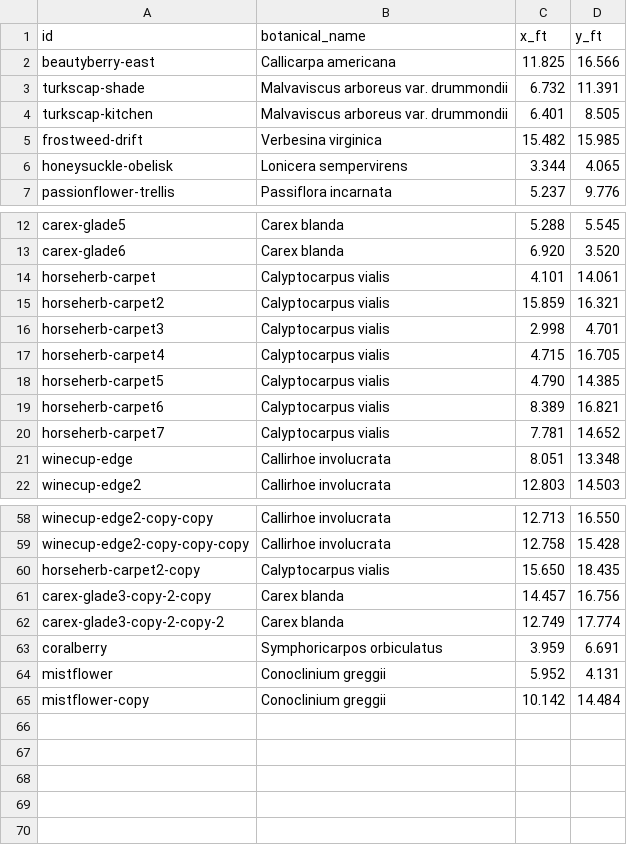
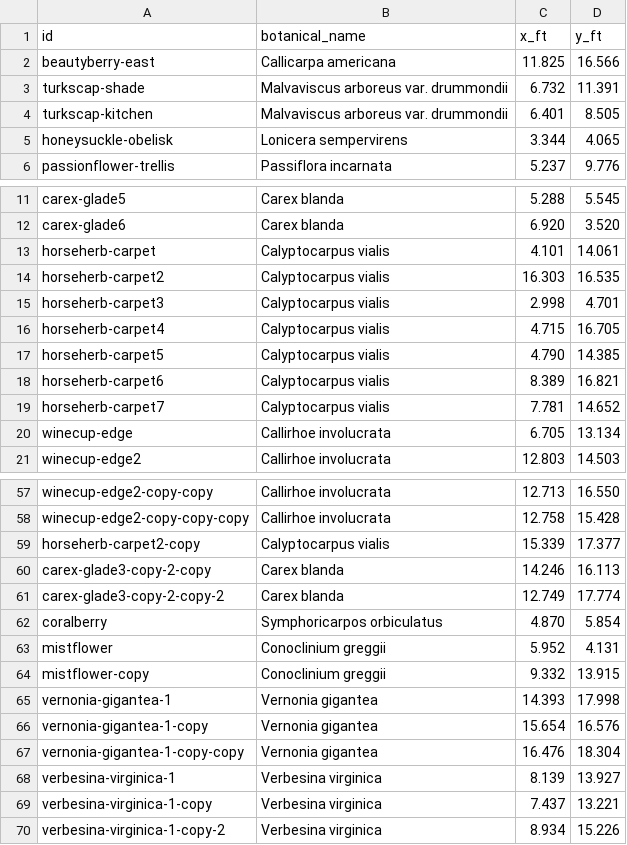
Before and after one commit to johntron/native_landscaping, a CSV file: projects/backyard/planting_layout.csv, drawn as a sheet; only a part is shown, gaps mark what is left out.

```diff
--- a/projects/backyard/planting_layout.csv
+++ b/projects/backyard/planting_layout.csv
@@ -4,3 +4,2 @@ turkscap-shade,Malvaviscus arboreus var. drummondii,6.732,11.391
 turkscap-kitchen,Malvaviscus arboreus var. drummondii,6.401,8.505
-frostweed-drift,Verbesina virginica,15.482,15.985
 honeysuckle-obelisk,Lonicera sempervirens,3.344,4.065
@@ -14,3 +13,3 @@ carex-glade6,Carex blanda,6.920,3.520
 horseherb-carpet,Calyptocarpus vialis,4.101,14.061
-horseherb-carpet2,Calyptocarpus vialis,15.859,16.321
+horseherb-carpet2,Calyptocarpus vialis,16.303,16.535
 horseherb-carpet3,Calyptocarpus vialis,2.998,4.701
@@ -20,3 +19,3 @@ horseherb-carpet6,Calyptocarpus vialis,8.389,16.821
 horseherb-carpet7,Calyptocarpus vialis,7.781,14.652
-winecup-edge,Callirhoe involucrata,8.051,13.348
+winecup-edge,Callirhoe involucrata,6.705,13.134
 winecup-edge2,Callirhoe involucrata,12.803,14.503
@@ -59,7 +58,13 @@ winecup-edge2-copy-copy,Callirhoe involucrata,12.713,16.550
 winecup-edge2-copy-copy-copy,Callirhoe involucrata,12.758,15.428
-horseherb-carpet2-copy,Calyptocarpus vialis,15.650,18.435
-carex-glade3-copy-2-copy,Carex blanda,14.457,16.756
+horseherb-carpet2-copy,Calyptocarpus vialis,15.339,17.377
+carex-glade3-copy-2-copy,Carex blanda,14.246,16.113
 carex-glade3-copy-2-copy-2,Carex blanda,12.749,17.774
-coralberry,Symphoricarpos orbiculatus,3.959,6.691
+coralberry,Symphoricarpos orbiculatus,4.870,5.854
 mistflower,Conoclinium greggii,5.952,4.131
-mistflower-copy,Conoclinium greggii,10.142,14.484
+mistflower-copy,Conoclinium greggii,9.332,13.915
+vernonia-gigantea-1,Vernonia gigantea,14.393,17.998
+vernonia-gigantea-1-copy,Vernonia gigantea,15.654,16.576
+vernonia-gigantea-1-copy-copy,Vernonia gigantea,16.476,18.304
+verbesina-virginica-1,Verbesina virginica,8.139,13.927
+verbesina-virginica-1-copy,Verbesina virginica,7.437,13.221
+verbesina-virginica-1-copy-2,Verbesina virginica,8.934,15.226
```
Also changed, not shown: 2 other files.
